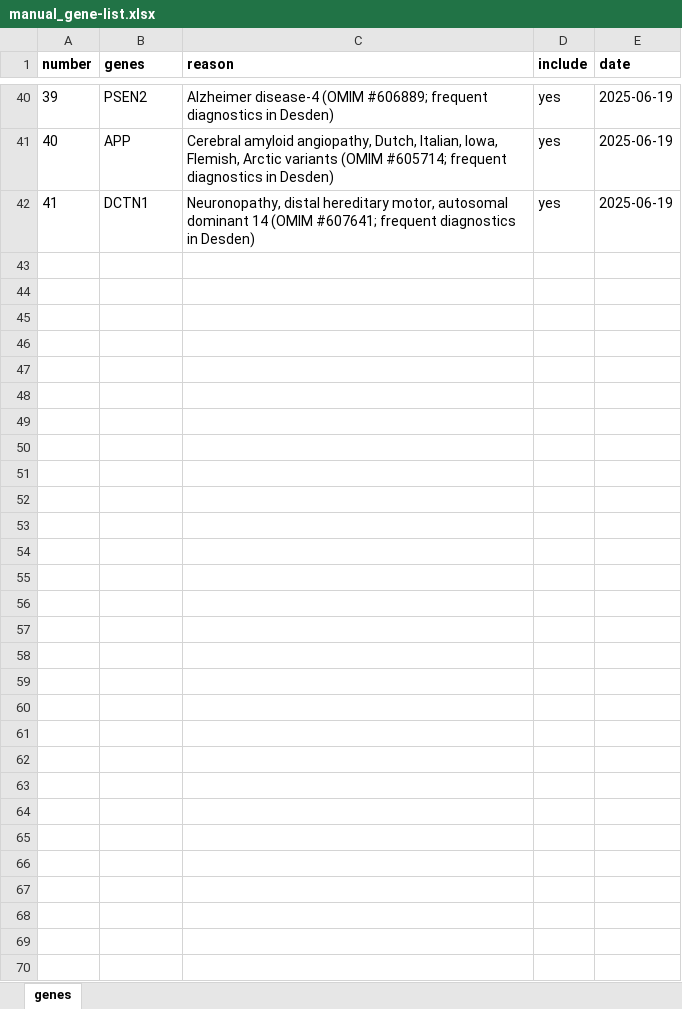
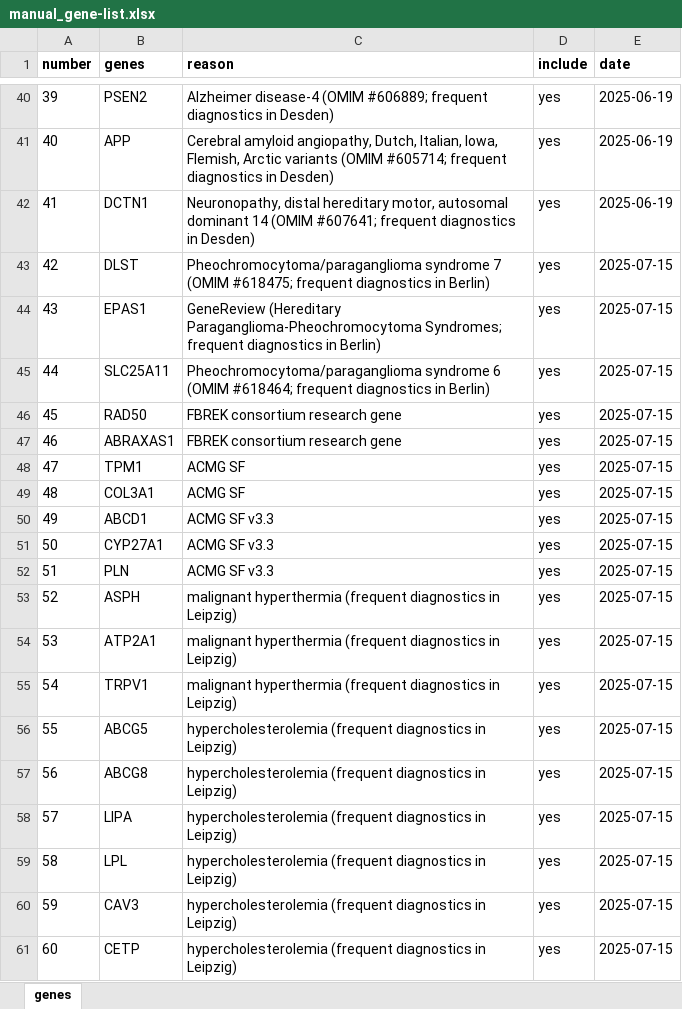
Before and after one commit to berntpopp/custom-panel, an Excel workbook: data/manual/manual_gene-list.xlsx, sheet genes, drawn as a sheet; only a part is shown, gaps mark what is left out; values as stored, in another font and other column widths than the file's, no borders; conditional formats not drawn; the diff covers the shown part only; the diff names each change by its address in the sheet, - before the commit and + after, or states it on an @@ line.

Commit message:
chore: update manual gene list according to mails

```diff
--- a/data/manual/manual_gene-list.xlsx (sheet genes)
+++ b/data/manual/manual_gene-list.xlsx (sheet genes)
+row 43: 42 | DLST | Pheochromocytoma/paraganglioma syndrome 7 (OMIM #618475; frequent diagnostics in Berlin) | yes | 2025-07-15
+row 44: 43 | EPAS1 | GeneReview (Hereditary Paraganglioma-Pheochromocytoma Syndromes; frequent diagnostics in Berlin) | yes | 2025-07-15
+row 45: 44 | SLC25A11 | Pheochromocytoma/paraganglioma syndrome 6 (OMIM #618464; frequent diagnostics in Berlin) | yes | 2025-07-15
+row 46: 45 | RAD50 | FBREK consortium research gene | yes | 2025-07-15
+row 47: 46 | ABRAXAS1 | FBREK consortium research gene | yes | 2025-07-15
+row 48: 47 | TPM1 | ACMG SF | yes | 2025-07-15
+row 49: 48 | COL3A1 | ACMG SF | yes | 2025-07-15
+row 50: 49 | ABCD1 | ACMG SF v3.3 | yes | 2025-07-15
+row 51: 50 | CYP27A1 | ACMG SF v3.3 | yes | 2025-07-15
+row 52: 51 | PLN | ACMG SF v3.3 | yes | 2025-07-15
+row 53: 52 | ASPH | malignant hyperthermia (frequent diagnostics in Leipzig) | yes | 2025-07-15
+row 54: 53 | ATP2A1 | malignant hyperthermia (frequent diagnostics in Leipzig) | yes | 2025-07-15
+row 55: 54 | TRPV1 | malignant hyperthermia (frequent diagnostics in Leipzig) | yes | 2025-07-15
+row 56: 55 | ABCG5 | hypercholesterolemia (frequent diagnostics in Leipzig) | yes | 2025-07-15
+row 57: 56 | ABCG8 | hypercholesterolemia (frequent diagnostics in Leipzig) | yes | 2025-07-15
+row 58: 57 | LIPA | hypercholesterolemia (frequent diagnostics in Leipzig) | yes | 2025-07-15
+row 59: 58 | LPL | hypercholesterolemia (frequent diagnostics in Leipzig) | yes | 2025-07-15
+row 60: 59 | CAV3 | hypercholesterolemia (frequent diagnostics in Leipzig) | yes | 2025-07-15
+row 61: 60 | CETP | hypercholesterolemia (frequent diagnostics in Leipzig) | yes | 2025-07-15
```
Also changed, not shown: 67 added rows elsewhere in this sheet.
